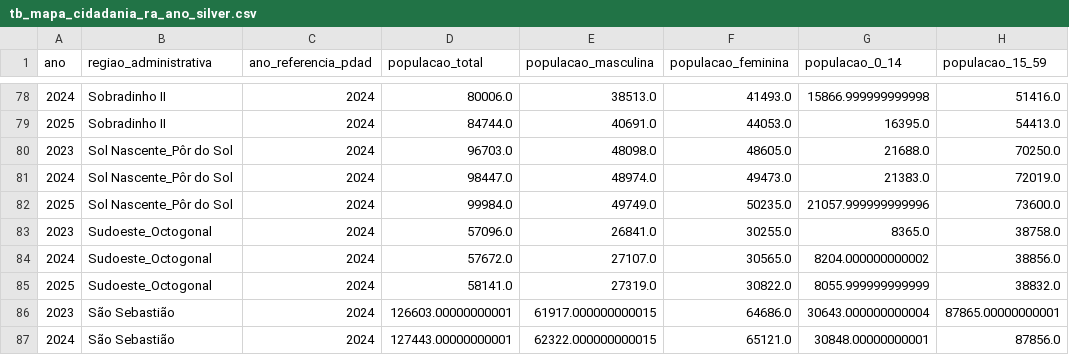
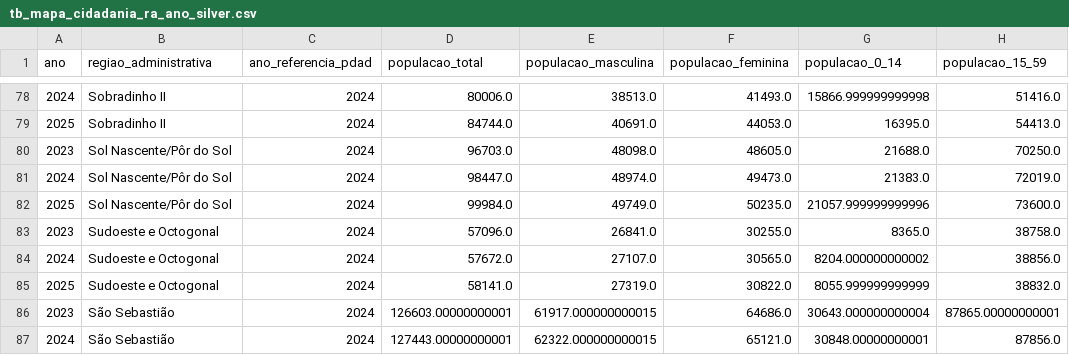
Before and after one commit to IgorJustino/Mapa-da-Cidadania-e-Acesso-a-Informacao-DF, a CSV file: Data Layer/silver/tb_mapa_cidadania_ra_ano_silver.csv, drawn as a sheet; only a part is shown, gaps mark what is left out; the diff names each change by its address in the sheet, - before the commit and + after, or states it on an @@ line.

```diff
--- a/Data Layer/silver/tb_mapa_cidadania_ra_ano_silver.csv
+++ b/Data Layer/silver/tb_mapa_cidadania_ra_ano_silver.csv
-B80:B82 (regiao_administrativa): Sol Nascente_Pôr do Sol
+B80:B82 (regiao_administrativa): Sol Nascente/Pôr do Sol
-B83:B85 (regiao_administrativa): Sudoeste_Octogonal
+B83:B85 (regiao_administrativa): Sudoeste e Octogonal
```
Also changed, not shown: 23 other files.
